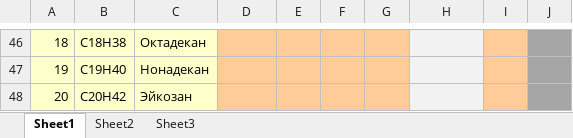
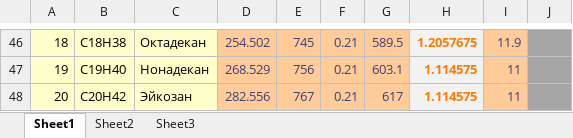
Before and after one commit to PahomLancer/Viscosity-physics, an Excel workbook: Fizics.xlsx, sheet Sheet1, drawn as a sheet; only a part is shown, gaps mark what is left out; values as stored, in another font and other column widths than the file's, no borders; charts and pictures not drawn; the diff covers the shown part only; the diff names each change by its address in the sheet, - before the commit and + after, or states it on an @@ line.

```diff
--- a/Fizics.xlsx (sheet Sheet1)
+++ b/Fizics.xlsx (sheet Sheet1)
-D46: (empty)
+D46: 254.502
-E46: (empty)
+E46: 745
-F46:F48: (empty)
+F46:F48: 0.21
-G46: (empty)
+G46: 589.5
-H46: (empty)
+H46: 1.2057675
-I46: (empty)
+I46: 11.9
-D47: (empty)
+D47: 268.529
-E47: (empty)
+E47: 756
-G47: (empty)
+G47: 603.1
-H47:H48: (empty)
+H47:H48: 1.114575
-I47:I48: (empty)
+I47:I48: 11
-D48: (empty)
+D48: 282.556
-E48: (empty)
+E48: 767
-G48: (empty)
+G48: 617
```
Also changed, not shown: 9 added rows, 9 removed rows, 30 edited cells and cell formats elsewhere in this sheet, charts or pictures, 40 other files.
